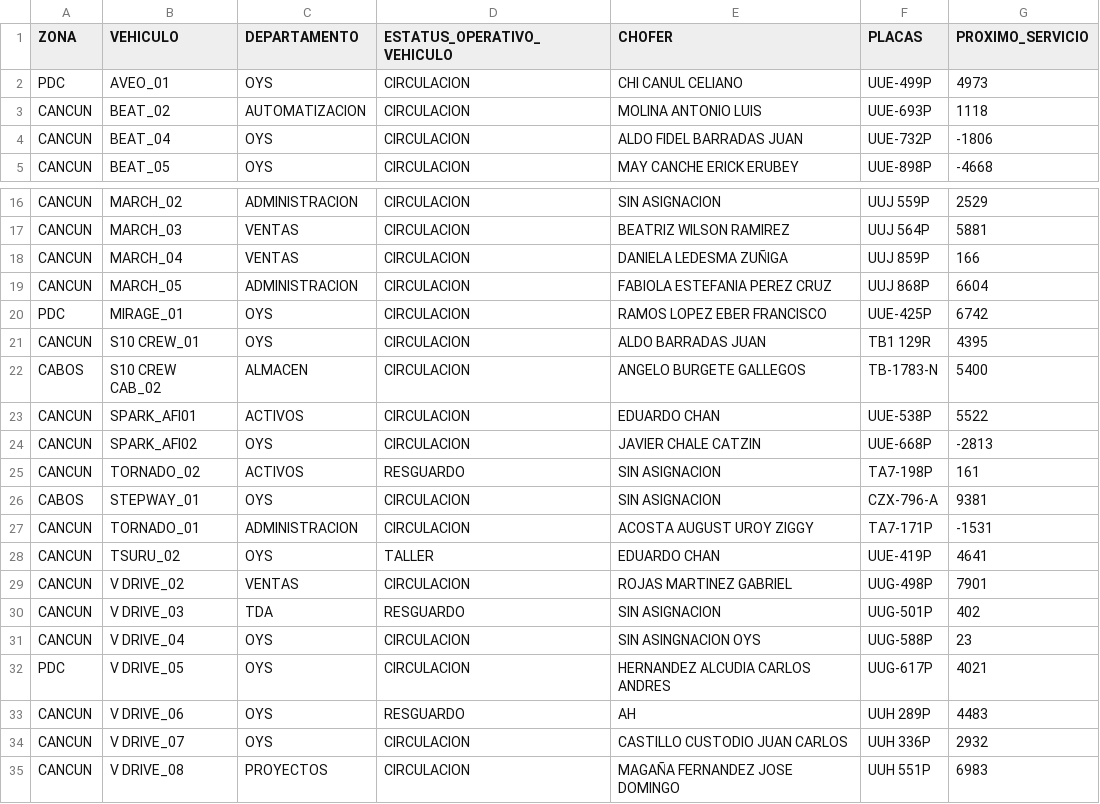
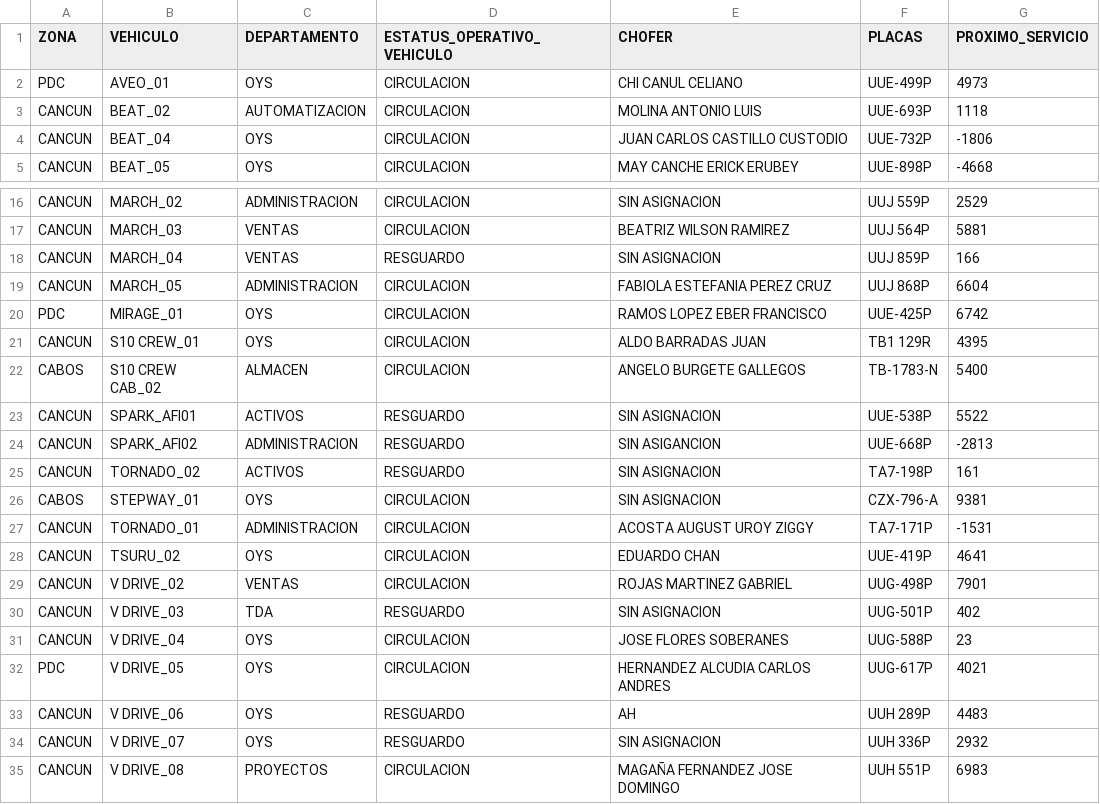
Before and after one commit to CALIDAD135/tablero-vehicular, a CSV file: datos.csv, drawn as a sheet; only a part is shown, gaps mark what is left out.

Commit message:
Update datos.csv

```diff
--- a/datos.csv
+++ b/datos.csv
@@ -3,3 +3,3 @@ PDC,AVEO_01,OYS,CIRCULACION,CHI CANUL CELIANO,UUE-499P,4973
 CANCUN,BEAT_02,AUTOMATIZACION,CIRCULACION,MOLINA ANTONIO LUIS,UUE-693P,1118
-CANCUN,BEAT_04,OYS,CIRCULACION,ALDO FIDEL BARRADAS JUAN,UUE-732P,-1806
+CANCUN,BEAT_04,OYS,CIRCULACION,JUAN CARLOS CASTILLO CUSTODIO,UUE-732P,-1806
 CANCUN,BEAT_05,OYS,CIRCULACION,MAY CANCHE ERICK ERUBEY,UUE-898P,-4668
@@ -17,3 +17,3 @@ CANCUN,MARCH_02,ADMINISTRACION,CIRCULACION,SIN ASIGNACION,UUJ 559P,2529
 CANCUN,MARCH_03,VENTAS,CIRCULACION,BEATRIZ WILSON RAMIREZ,UUJ 564P,5881
-CANCUN,MARCH_04,VENTAS,CIRCULACION,DANIELA LEDESMA ZUÑIGA,UUJ 859P,166
+CANCUN,MARCH_04,VENTAS,RESGUARDO,SIN ASIGNACION,UUJ 859P,166
 CANCUN,MARCH_05,ADMINISTRACION,CIRCULACION,FABIOLA ESTEFANIA PEREZ CRUZ,UUJ 868P,6604
@@ -22,4 +22,4 @@ CANCUN,S10 CREW_01,OYS,CIRCULACION,ALDO BARRADAS JUAN,TB1 129R,4395
 CABOS,S10 CREW CAB_02,ALMACEN,CIRCULACION,ANGELO BURGETE GALLEGOS,TB-1783-N,5400
-CANCUN,SPARK_AFI01,ACTIVOS,CIRCULACION,EDUARDO CHAN,UUE-538P,5522
-CANCUN,SPARK_AFI02,OYS,CIRCULACION,JAVIER CHALE CATZIN,UUE-668P,-2813
+CANCUN,SPARK_AFI01,ACTIVOS,RESGUARDO,SIN ASIGNACION,UUE-538P,5522
+CANCUN,SPARK_AFI02,ADMINISTRACION,RESGUARDO,SIN ASIGANCION,UUE-668P,-2813
 CANCUN,TORNADO_02,ACTIVOS,RESGUARDO,SIN ASIGNACION,TA7-198P,161
@@ -27,9 +27,9 @@ CABOS,STEPWAY_01,OYS,CIRCULACION,SIN ASIGNACION,CZX-796-A,9381
 CANCUN,TORNADO_01,ADMINISTRACION,CIRCULACION,ACOSTA AUGUST UROY ZIGGY,TA7-171P,-1531
-CANCUN,TSURU_02,OYS,TALLER,EDUARDO CHAN,UUE-419P,4641
+CANCUN,TSURU_02,OYS,CIRCULACION,EDUARDO CHAN,UUE-419P,4641
 CANCUN,V DRIVE_02,VENTAS,CIRCULACION,ROJAS MARTINEZ GABRIEL,UUG-498P,7901
 CANCUN,V DRIVE_03,TDA,RESGUARDO,SIN ASIGNACION,UUG-501P,402
-CANCUN,V DRIVE_04,OYS,CIRCULACION,SIN ASINGNACION OYS,UUG-588P,23
+CANCUN,V DRIVE_04,OYS,CIRCULACION,JOSE FLORES SOBERANES,UUG-588P,23
 PDC,V DRIVE_05,OYS,CIRCULACION,HERNANDEZ ALCUDIA CARLOS ANDRES,UUG-617P,4021
 CANCUN,V DRIVE_06,OYS,RESGUARDO,AH,UUH 289P,4483
-CANCUN,V DRIVE_07,OYS,CIRCULACION,CASTILLO CUSTODIO JUAN CARLOS,UUH 336P,2932
+CANCUN,V DRIVE_07,OYS,RESGUARDO,SIN ASIGNACION,UUH 336P,2932
 CANCUN,V DRIVE_08,PROYECTOS,CIRCULACION,MAGAÑA FERNANDEZ JOSE DOMINGO,UUH 551P,6983
```
